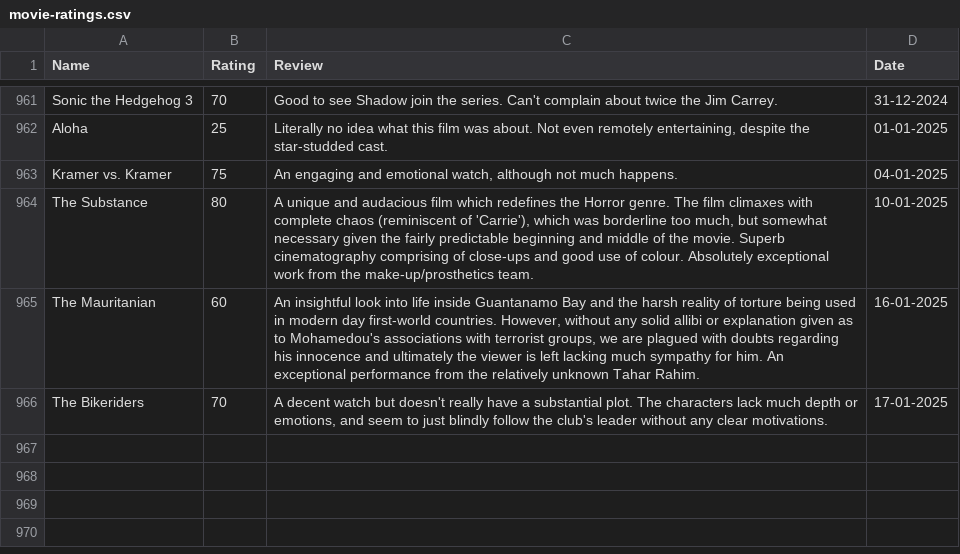
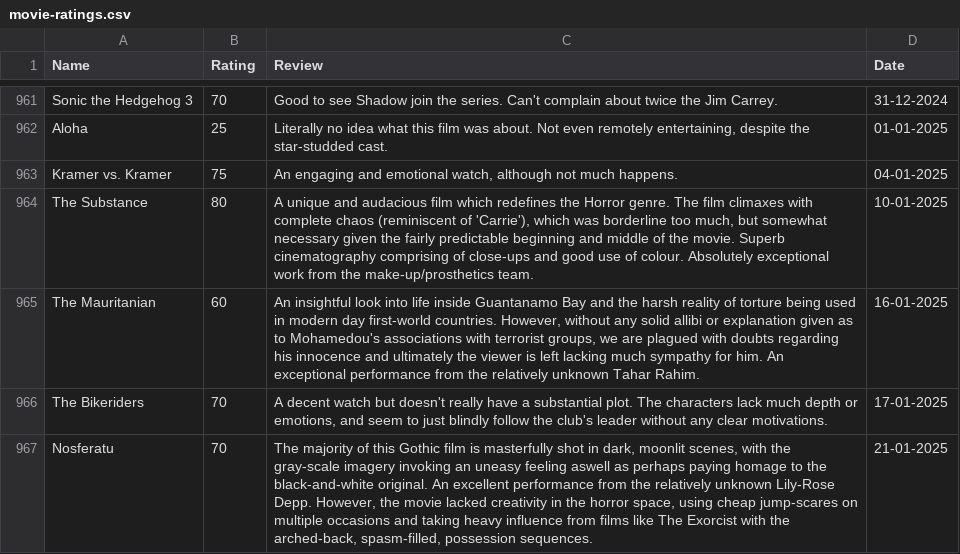
Before and after one commit to tnoel999888/lister, a CSV file: src/data/movie-ratings.csv, drawn as a sheet; only a part is shown, gaps mark what is left out.

Commit message:
Update movie-ratings.csv

```diff
--- a/src/data/movie-ratings.csv
+++ b/src/data/movie-ratings.csv
@@ -966 +966,2 @@ The Mauritanian,60,"An insightful look into life inside Guantanamo Bay and the h
 The Bikeriders,70,"A decent watch but doesn't really have a substantial plot. The characters lack much depth or emotions, and seem to just blindly follow the club's leader without any clear motivations.",17-01-2025
+Nosferatu,70,"The majority of this Gothic film is masterfully shot in dark, moonlit scenes, with the gray-scale imagery invoking an uneasy feeling aswell as perhaps paying homage to the black-and-white original. An excellent performance from the relatively unknown Lily-Rose Depp. However, the movie lacked creativity in the horror space, using cheap jump-scares on multiple occasions and taking heavy influence from films like The Exorcist with the arched-back, spasm-filled, possession sequences.",21-01-2025
```
